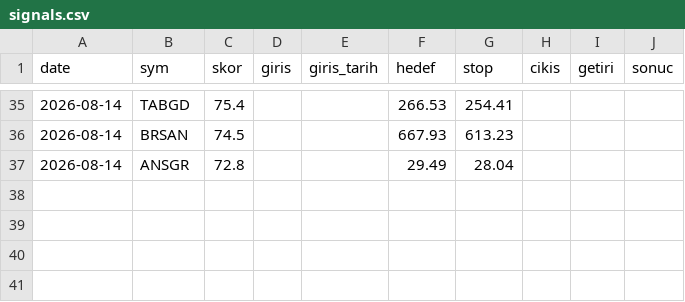
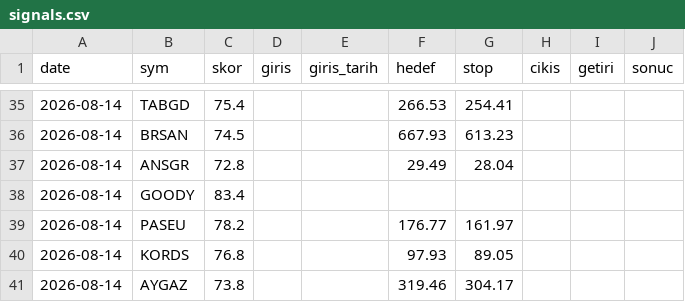
Before and after one commit to Mert04260/bist-radar, a CSV file: canli-izleme/signals.csv, drawn as a sheet; only a part is shown, gaps mark what is left out.

```diff
--- a/canli-izleme/signals.csv
+++ b/canli-izleme/signals.csv
@@ -37 +37,5 @@ date,sym,skor,giris,giris_tarih,hedef,stop,cikis,getiri,sonuc
 2026-08-14,ANSGR,72.8,,,29.49,28.04,,,
+2026-08-14,GOODY,83.4,,,,,,,
+2026-08-14,PASEU,78.2,,,176.77,161.97,,,
+2026-08-14,KORDS,76.8,,,97.93,89.05,,,
+2026-08-14,AYGAZ,73.8,,,319.46,304.17,,,
```
Also changed, not shown: 1 other file.
